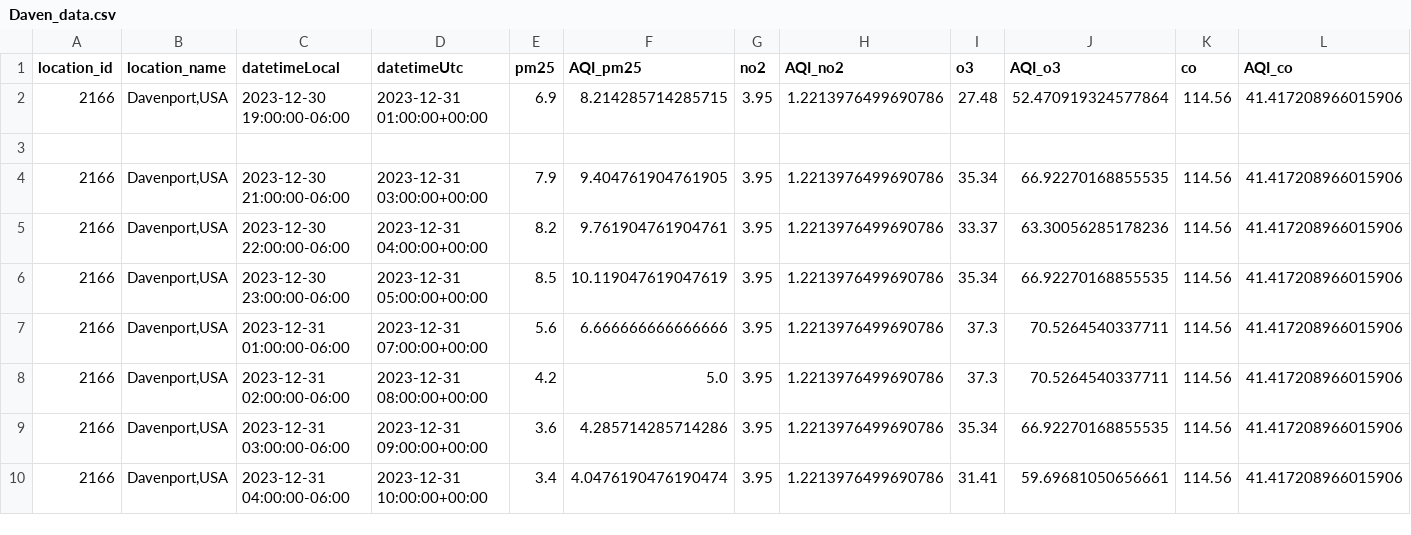
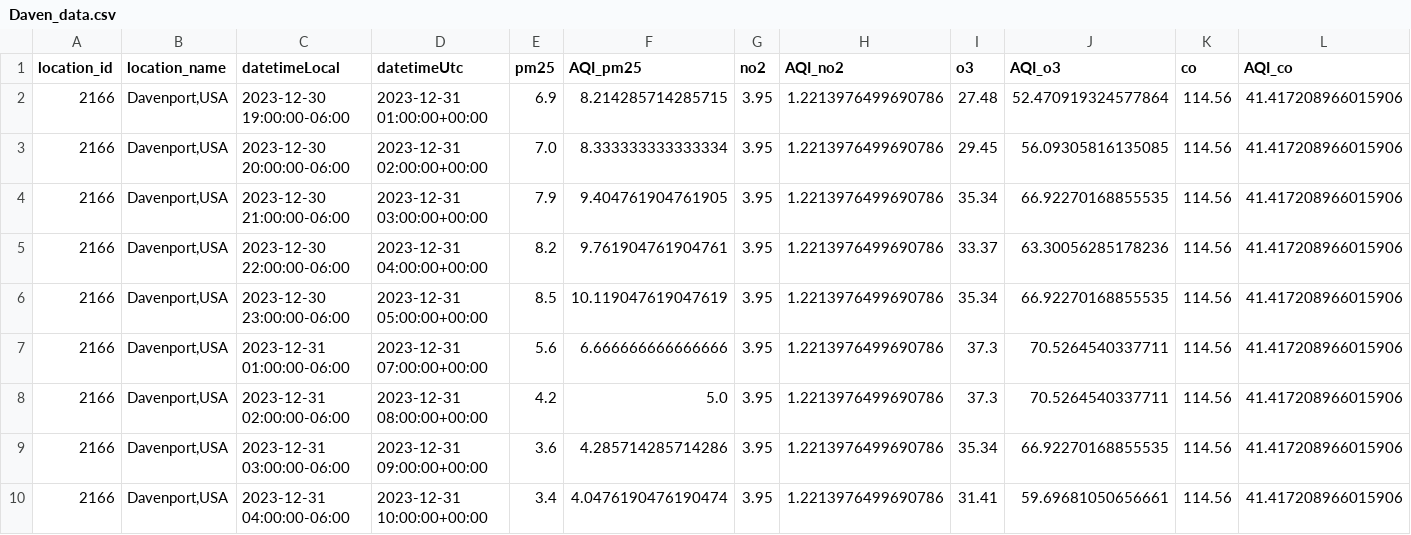
Before and after one commit to Campeon254/Air-Quality-Analysis, a CSV file: Daven_data.csv, drawn as a sheet; only a part is shown; rows hold the shown columns only; the diff names each change by its address in the sheet, - before the commit and + after, or states it on an @@ line.

Commit message:
Update Daven_data.csv

```diff
--- a/Daven_data.csv
+++ b/Daven_data.csv
-row 3: (empty)
+row 3: 2166 | Davenport,USA | 2023-12-30 20:00:00-06:00 | 2023-12-31 02:00:00+00:00 | 7.0 | 8.333333333333334 | 3.95 | 1.2213976499690786 | 29.45 | 56.09305816135085 | 114.56 | 41.417208966015906
```
